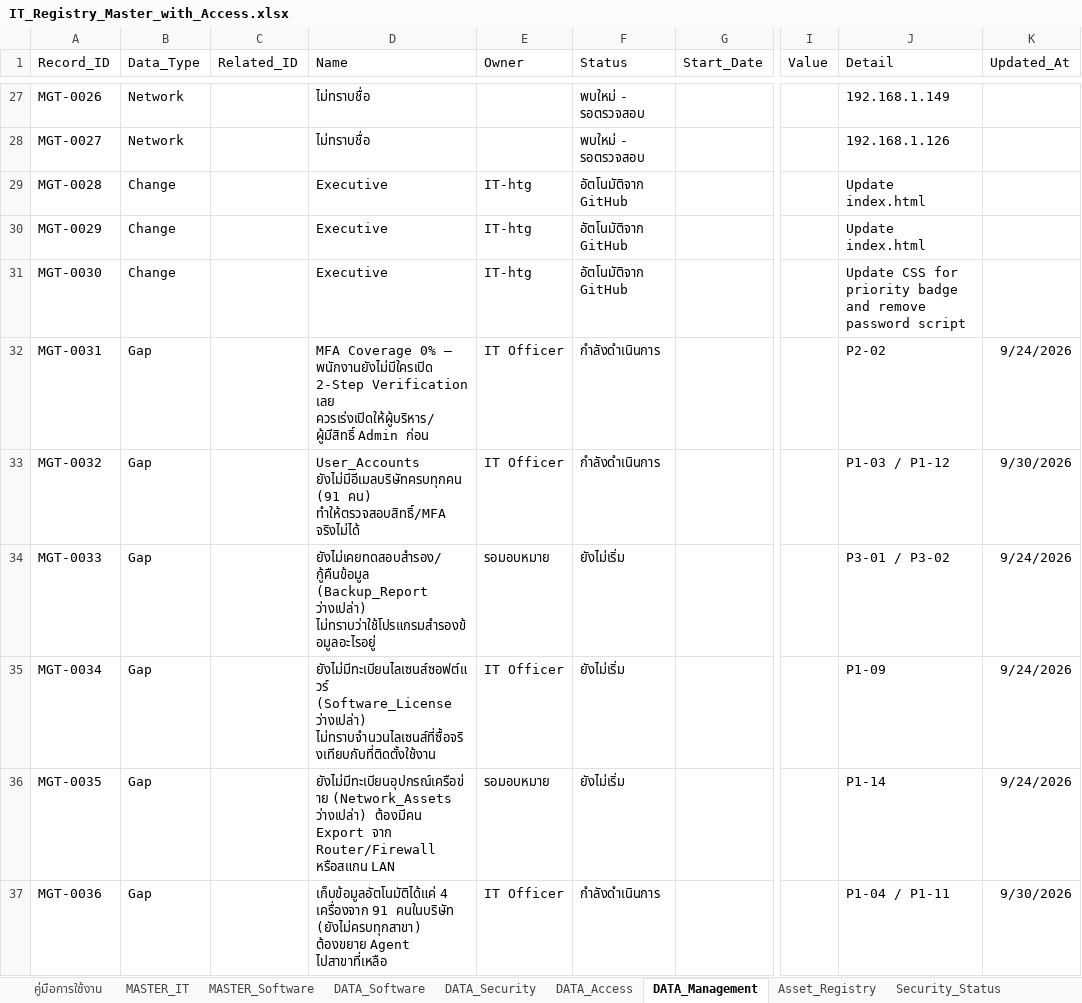
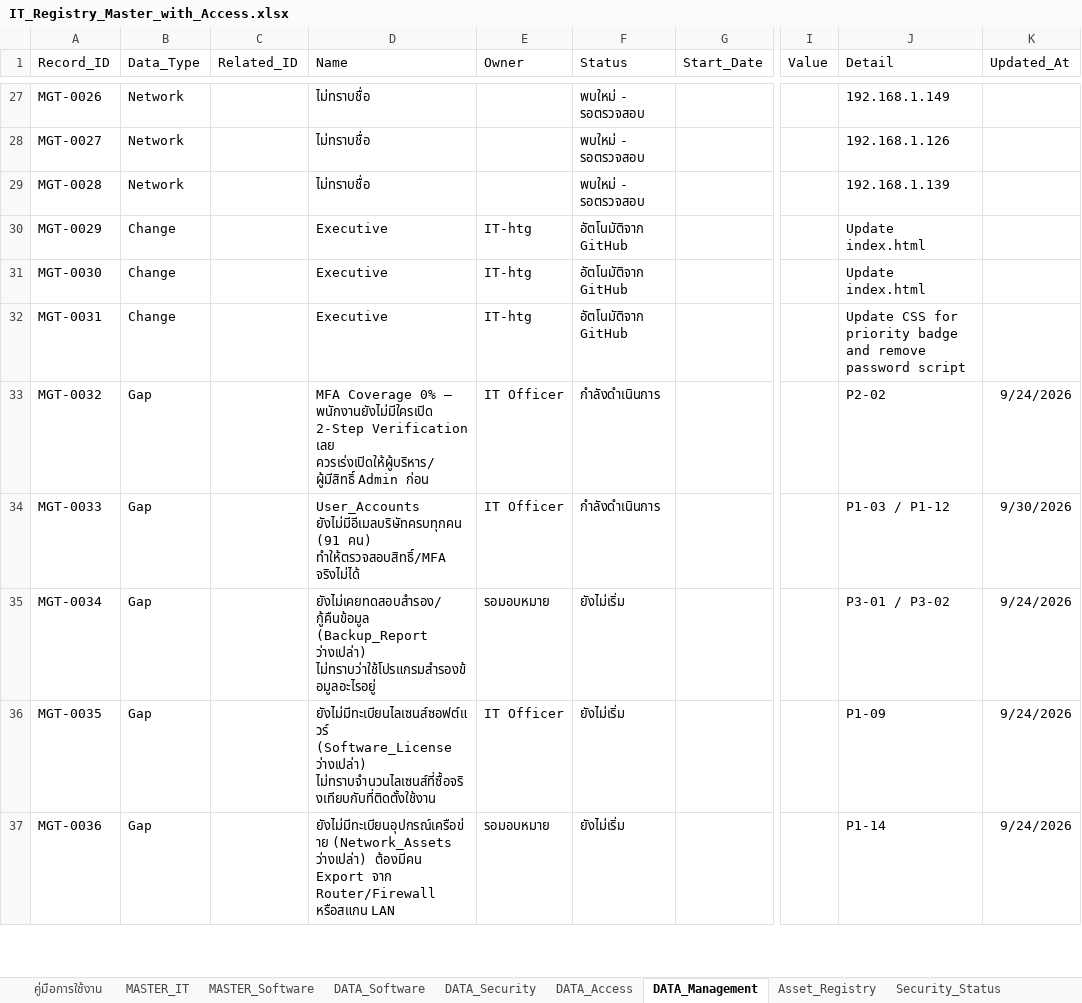
Before and after one commit to IT-htg/Executive, an Excel workbook: IT_Registry_Master_with_Access.xlsx, sheet DATA_Management, drawn as a sheet; only a part is shown, gaps mark what is left out; values as stored, in another font and other column widths than the file's, no borders; charts and pictures not drawn; the diff covers the shown part only; the diff names each change by its address in the sheet, - before the commit and + after, or states it on an @@ line.

Commit message:
Auto-update dashboard data 2026-10-01 17:29

```diff
--- a/IT_Registry_Master_with_Access.xlsx (sheet DATA_Management)
+++ b/IT_Registry_Master_with_Access.xlsx (sheet DATA_Management)
-B29 (Data_Type): Change
+B29 (Data_Type): Network
-D29 (Name): Executive
+D29 (Name): ไม่ทราบชื่อ
-E29 (Owner): IT-htg
+E29 (Owner): (empty)
-F29 (Status): อัตโนมัติจาก GitHub
+F29 (Status): พบใหม่ - รอตรวจสอบ
-J29 (Detail): Update index.html
+J29 (Detail): 192.168.1.139
-J31 (Detail): Update CSS for priority badge and remove password script
+J31 (Detail): Update index.html
-B32 (Data_Type): Gap
+B32 (Data_Type): Change
-D32 (Name): MFA Coverage 0% — พนักงานยังไม่มีใครเปิด 2-Step Verification เลย ควรเร่งเปิดให้ผู้บริหาร/ผู้มีสิทธิ์ Admin ก่อน
+D32 (Name): Executive
-E32 (Owner): IT Officer
+E32 (Owner): IT-htg
-F32 (Status): กำลังดำเนินการ
+F32 (Status): อัตโนมัติจาก GitHub
-J32 (Detail): P2-02
+J32 (Detail): Update CSS for priority badge and remove password script
-K32 (Updated_At): 9/24/2026
+K32 (Updated_At): (empty)
-D33 (Name): User_Accounts ยังไม่มีอีเมลบริษัทครบทุกคน (91 คน) ทำให้ตรวจสอบสิทธิ์/MFA จริงไม่ได้
+D33 (Name): MFA Coverage 0% — พนักงานยังไม่มีใครเปิด 2-Step Verification เลย ควรเร่งเปิดให้ผู้บริหาร/ผู้มีสิทธิ์ Admin ก่อน
-J33 (Detail): P1-03 / P1-12
+J33 (Detail): P2-02
-K33 (Updated_At): 9/30/2026
+K33 (Updated_At): 9/24/2026
-D34 (Name): ยังไม่เคยทดสอบสำรอง/กู้คืนข้อมูล (Backup_Report ว่างเปล่า) ไม่ทราบว่าใช้โปรแกรมสำรองข้อมูลอะไรอยู่
+D34 (Name): User_Accounts ยังไม่มีอีเมลบริษัทครบทุกคน (91 คน) ทำให้ตรวจสอบสิทธิ์/MFA จริงไม่ได้
-E34 (Owner): รอมอบหมาย
+E34 (Owner): IT Officer
-F34 (Status): ยังไม่เริ่ม
+F34 (Status): กำลังดำเนินการ
-J34 (Detail): P3-01 / P3-02
+J34 (Detail): P1-03 / P1-12
-K34 (Updated_At): 9/24/2026
+K34 (Updated_At): 9/30/2026
-D35 (Name): ยังไม่มีทะเบียนไลเซนส์ซอฟต์แวร์ (Software_License ว่างเปล่า) ไม่ทราบจำนวนไลเซนส์ที่ซื้อจริงเทียบกับที่ติดตั้งใช้งาน
+D35 (Name): ยังไม่เคยทดสอบสำรอง/กู้คืนข้อมูล (Backup_Report ว่างเปล่า) ไม่ทราบว่าใช้โปรแกรมสำรองข้อมูลอะไรอยู่
-E35 (Owner): IT Officer
+E35 (Owner): รอมอบหมาย
-J35 (Detail): P1-09
+J35 (Detail): P3-01 / P3-02
-D36 (Name): ยังไม่มีทะเบียนอุปกรณ์เครือข่าย (Network_Assets ว่างเปล่า) ต้องมีคน Export จาก Router/Firewall หรือสแกน LAN
+D36 (Name): ยังไม่มีทะเบียนไลเซนส์ซอฟต์แวร์ (Software_License ว่างเปล่า) ไม่ทราบจำนวนไลเซนส์ที่ซื้อจริงเทียบกับที่ติดตั้งใช้งาน
-E36 (Owner): รอมอบหมาย
+E36 (Owner): IT Officer
-J36 (Detail): P1-14
+J36 (Detail): P1-09
-D37 (Name): เก็บข้อมูลอัตโนมัติได้แค่ 4 เครื่องจาก 91 คนในบริษัท (ยังไม่ครบทุกสาขา) ต้องขยาย Agent ไปสาขาที่เหลือ
+D37 (Name): ยังไม่มีทะเบียนอุปกรณ์เครือข่าย (Network_Assets ว่างเปล่า) ต้องมีคน Export จาก Router/Firewall หรือสแกน LAN
-E37 (Owner): IT Officer
+E37 (Owner): รอมอบหมาย
-F37 (Status): กำลังดำเนินการ
+F37 (Status): ยังไม่เริ่ม
-J37 (Detail): P1-04 / P1-11
+J37 (Detail): P1-14
-K37 (Updated_At): 9/30/2026
+K37 (Updated_At): 9/24/2026
```
Also changed, not shown: 1 added row and 12 edited cells elsewhere in this sheet, sheet Network_Assets.
